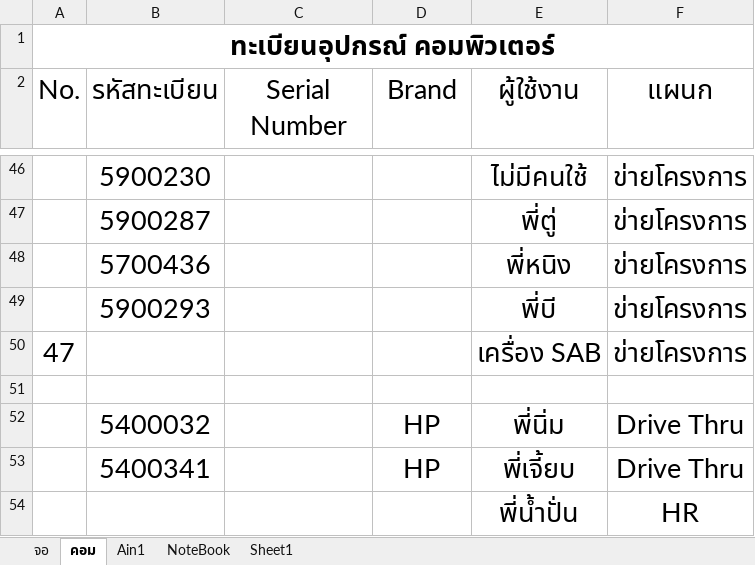
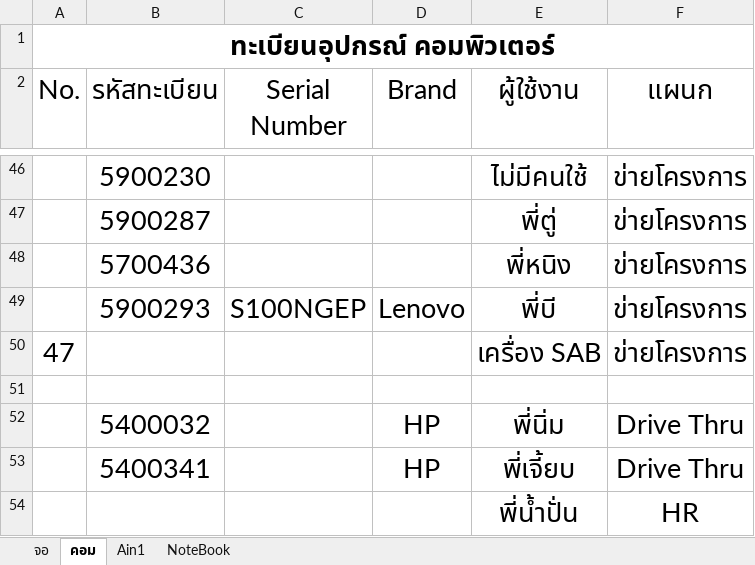
Before and after one commit to itnopadol/Program_asset_register, an Excel workbook: ทะเบียนสินทรัพย์.xlsx, sheet คอม, drawn as a sheet; only a part is shown, gaps mark what is left out; values as stored, in another font and other column widths than the file's, no borders; the diff covers the shown part only; the diff names each change by its address in the sheet, - before the commit and + after, or states it on an @@ line.

```diff
--- a/ทะเบียนสินทรัพย์.xlsx (sheet คอม)
+++ b/ทะเบียนสินทรัพย์.xlsx (sheet คอม)
-sheet tab: Sheet1
-C49 (Serial Number): (empty)
+C49 (Serial Number): S100NGEP
-D49 (Brand): (empty)
+D49 (Brand): Lenovo
```
Also changed, not shown: 34 edited cells elsewhere in this sheet, sheet จอ, sheet Ain1, 1 other file.
